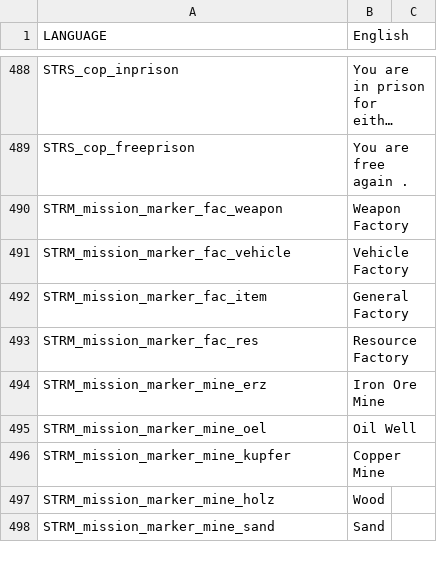
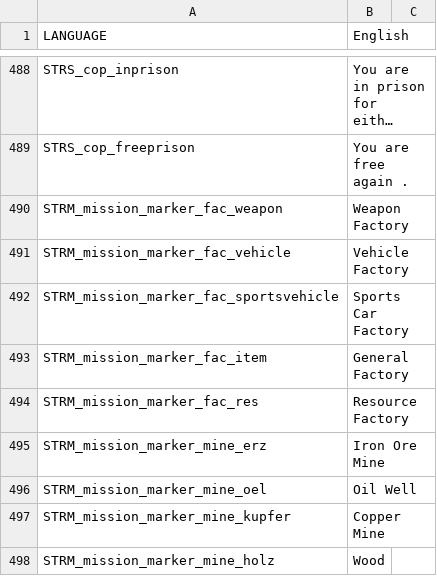
Before and after one commit to WeedMachine/DownUnder-2.0, a CSV file: stringtable.csv, drawn as a sheet; only a part is shown, gaps mark what is left out; the shorter side is filled out with more unchanged rows; long unchanged cells end in ….

Commit message:
Added: Sports Car Factory

```diff
--- a/stringtable.csv
+++ b/stringtable.csv
@@ -491,2 +491,3 @@ STRM_mission_marker_fac_weapon,Weapon Factory,
 STRM_mission_marker_fac_vehicle,Vehicle Factory,
+STRM_mission_marker_fac_sportsvehicle,Sports Car Factory,
 STRM_mission_marker_fac_item,General Factory,
```
Also changed, not shown: 2 other files.
